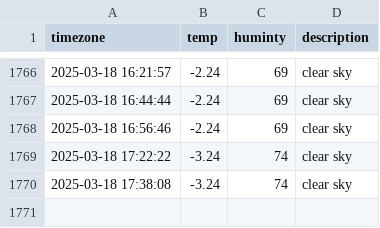
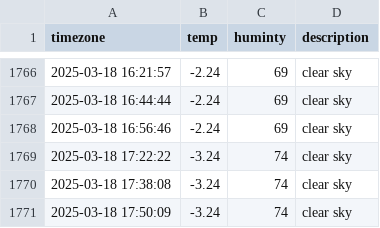
Before and after one commit to dongmin330/seoul_weather, a CSV file: seoul_weather.csv, drawn as a sheet; only a part is shown, gaps mark what is left out.

```diff
--- a/seoul_weather.csv
+++ b/seoul_weather.csv
@@ -1770 +1770,2 @@ timezone,temp,huminty,description
 2025-03-18 17:38:08,-3.24,74,clear sky
+2025-03-18 17:50:09,-3.24,74,clear sky
```
